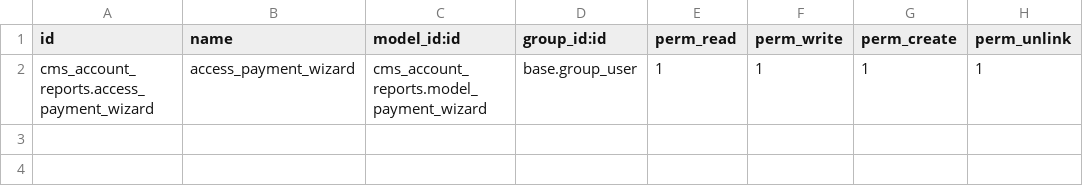
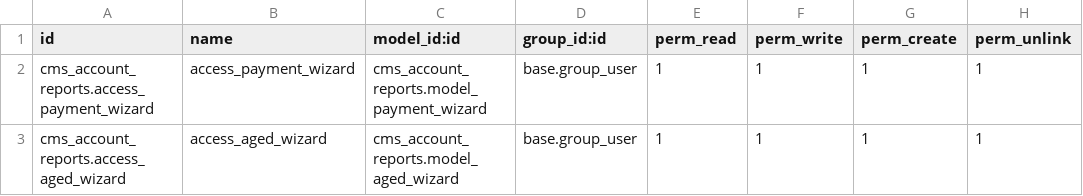
Before and after one commit to cvjuan270/cms_account_reports, a CSV file: security/ir.model.access.csv, drawn as a sheet; the diff names each change by its address in the sheet, - before the commit and + after, or states it on an @@ line.

Commit message:
[feat] - add field to data operation in account.move - add report open aged O

```diff
--- a/security/ir.model.access.csv
+++ b/security/ir.model.access.csv
+row 3: cms_account_reports.access_aged_wizard | access_aged_wizard | cms_account_reports.model_aged_wizard | base.group_user | 1 | 1 | 1 | 1
```
Also changed, not shown: 14 other files.
